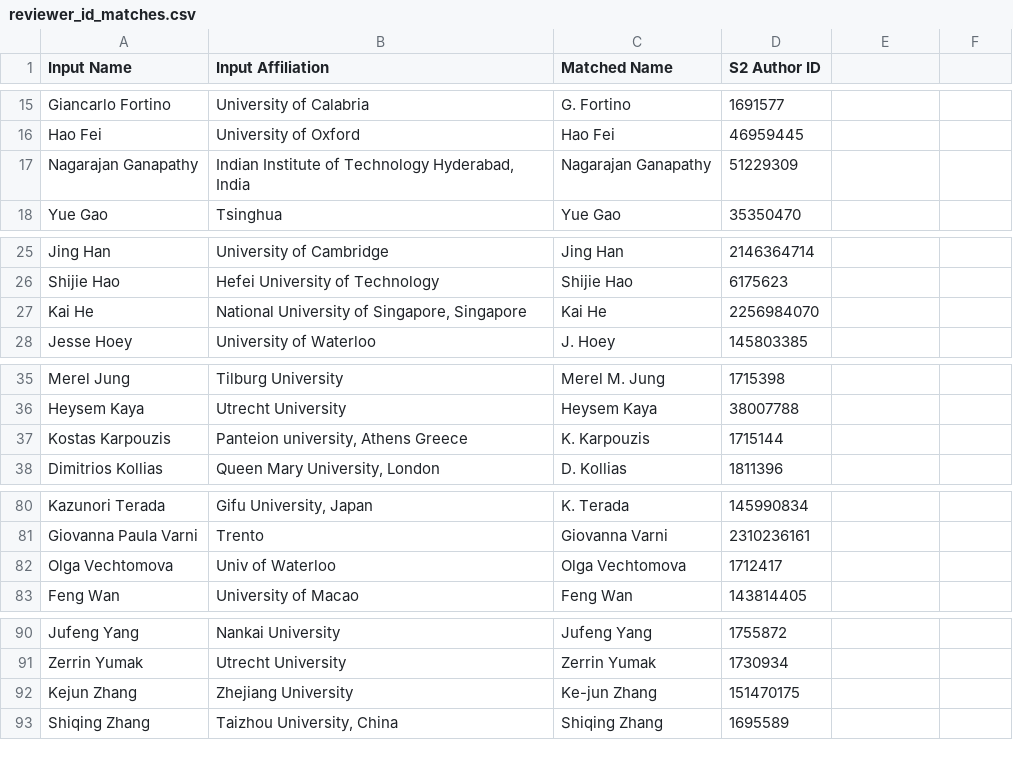
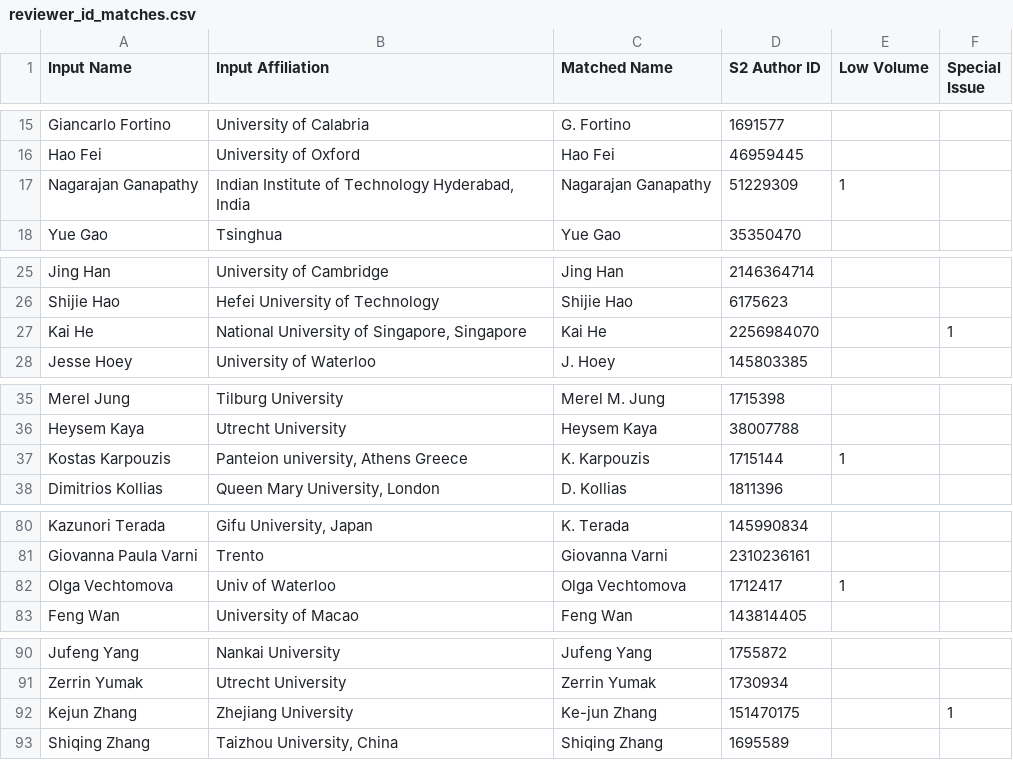
Before and after one commit to TomPn/reviewer_matcher, a CSV file: reviewer_id_matches.csv, drawn as a sheet; only a part is shown, gaps mark what is left out; the diff covers the shown part only.

Commit message:
add si and low volume filters

```diff
--- a/reviewer_id_matches.csv
+++ b/reviewer_id_matches.csv
@@ -1 +1 @@
-Input Name,Input Affiliation,Matched Name,S2 Author ID
+Input Name,Input Affiliation,Matched Name,S2 Author ID,Low Volume,Special Issue
@@ -17 +17 @@ Hao Fei,University of Oxford,Hao Fei,46959445
-Nagarajan Ganapathy,"Indian Institute of Technology Hyderabad, India",Nagarajan Ganapathy,51229309
+Nagarajan Ganapathy,"Indian Institute of Technology Hyderabad, India",Nagarajan Ganapathy,51229309,1,
@@ -27 +27 @@ Shijie Hao,Hefei University of Technology,Shijie Hao,6175623
-Kai He,"National University of Singapore, Singapore",Kai He,2256984070
+Kai He,"National University of Singapore, Singapore",Kai He,2256984070,,1
@@ -37 +37 @@ Heysem Kaya,Utrecht University,Heysem Kaya,38007788
-Kostas Karpouzis,"Panteion university, Athens Greece",K. Karpouzis,1715144
+Kostas Karpouzis,"Panteion university, Athens Greece",K. Karpouzis,1715144,1,
@@ -82 +82 @@ Giovanna Paula Varni,Trento,Giovanna Varni,2310236161
-Olga Vechtomova,Univ of Waterloo,Olga Vechtomova,1712417
+Olga Vechtomova,Univ of Waterloo,Olga Vechtomova,1712417,1,
@@ -92 +92 @@ Zerrin Yumak,Utrecht University,Zerrin Yumak,1730934
-Kejun Zhang,Zhejiang University,Ke-jun Zhang,151470175
+Kejun Zhang,Zhejiang University,Ke-jun Zhang,151470175,,1
```
Also changed, not shown: 9 edited cells elsewhere in this file, 3 other files.
